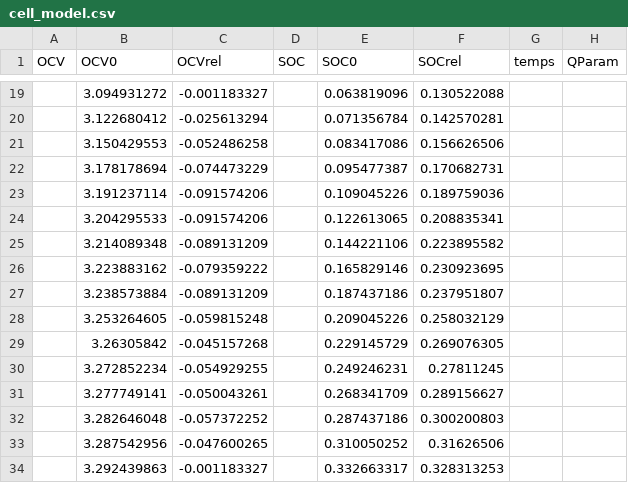
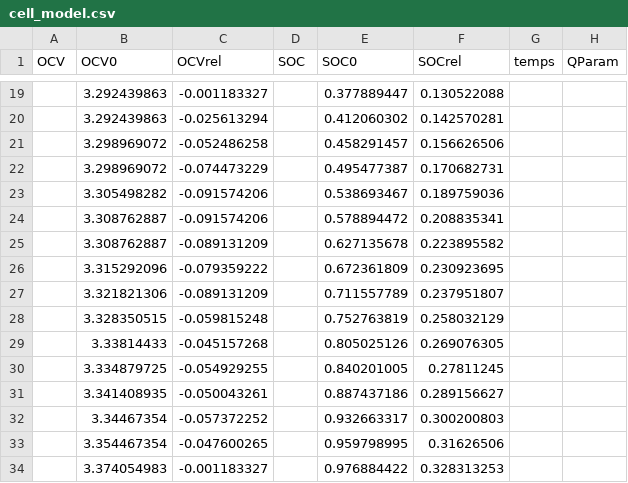
Before and after one commit to omertakkin/Kalman_Filter_BMS_App, a CSV file: model_param/cell_model.csv, drawn as a sheet; only a part is shown, gaps mark what is left out; the diff covers the shown part only; the diff names each change by its address in the sheet, - before the commit and + after, or states it on an @@ line.

```diff
--- a/model_param/cell_model.csv
+++ b/model_param/cell_model.csv
-B19 (OCV0): 3.094931272
+B19 (OCV0): 3.292439863
-E19 (SOC0): 0.063819096
+E19 (SOC0): 0.377889447
-B20 (OCV0): 3.122680412
+B20 (OCV0): 3.292439863
-E20 (SOC0): 0.071356784
+E20 (SOC0): 0.412060302
-B21 (OCV0): 3.150429553
+B21 (OCV0): 3.298969072
-E21 (SOC0): 0.083417086
+E21 (SOC0): 0.458291457
-B22 (OCV0): 3.178178694
+B22 (OCV0): 3.298969072
-E22 (SOC0): 0.095477387
+E22 (SOC0): 0.495477387
-B23 (OCV0): 3.191237114
+B23 (OCV0): 3.305498282
-E23 (SOC0): 0.109045226
+E23 (SOC0): 0.538693467
-B24 (OCV0): 3.204295533
+B24 (OCV0): 3.308762887
-E24 (SOC0): 0.122613065
+E24 (SOC0): 0.578894472
-B25 (OCV0): 3.214089348
+B25 (OCV0): 3.308762887
-E25 (SOC0): 0.144221106
+E25 (SOC0): 0.627135678
-B26 (OCV0): 3.223883162
+B26 (OCV0): 3.315292096
-E26 (SOC0): 0.165829146
+E26 (SOC0): 0.672361809
-B27 (OCV0): 3.238573884
+B27 (OCV0): 3.321821306
-E27 (SOC0): 0.187437186
+E27 (SOC0): 0.711557789
-B28 (OCV0): 3.253264605
+B28 (OCV0): 3.328350515
-E28 (SOC0): 0.209045226
+E28 (SOC0): 0.752763819
-B29 (OCV0): 3.26305842
+B29 (OCV0): 3.33814433
-E29 (SOC0): 0.229145729
+E29 (SOC0): 0.805025126
-B30 (OCV0): 3.272852234
+B30 (OCV0): 3.334879725
-E30 (SOC0): 0.249246231
+E30 (SOC0): 0.840201005
-B31 (OCV0): 3.277749141
+B31 (OCV0): 3.341408935
-E31 (SOC0): 0.268341709
+E31 (SOC0): 0.887437186
-B32 (OCV0): 3.282646048
+B32 (OCV0): 3.34467354
-E32 (SOC0): 0.287437186
+E32 (SOC0): 0.932663317
-B33 (OCV0): 3.287542956
+B33 (OCV0): 3.354467354
-E33 (SOC0): 0.310050252
+E33 (SOC0): 0.959798995
-B34 (OCV0): 3.292439863
+B34 (OCV0): 3.374054983
-E34 (SOC0): 0.332663317
+E34 (SOC0): 0.976884422
```
Also changed, not shown: 114 edited cells elsewhere in this file, model_out/sim_data.csv, 5 other files.
